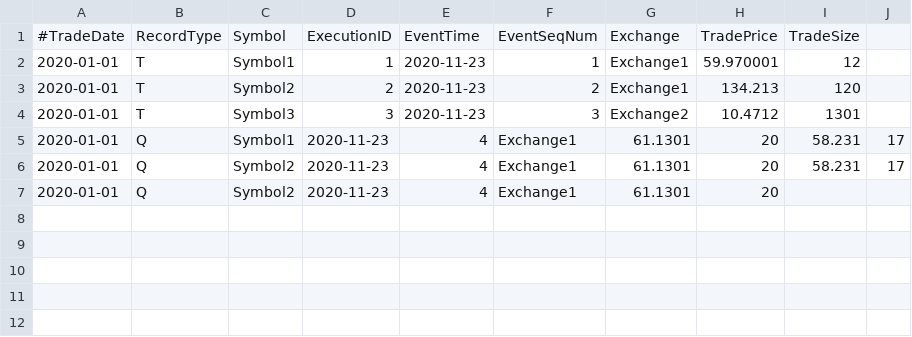
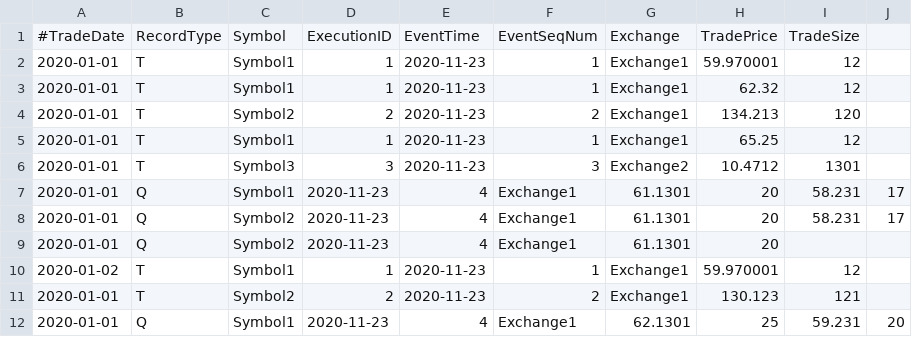
Before and after one commit to trdtnguyen/sb-guided-capstone, a CSV file: walmart_stock.csv, drawn as a sheet.

```diff
--- a/walmart_stock.csv
+++ b/walmart_stock.csv
@@ -2,3 +2,5 @@
 2020-01-01,T,Symbol1,1,2020-11-23,1,Exchange1, 59.970001,12
+2020-01-01,T,Symbol1,1,2020-11-23,1,Exchange1, 62.32,12
 2020-01-01,T,Symbol2,2,2020-11-23,2,Exchange1, 134.213,120
+2020-01-01,T,Symbol1,1,2020-11-23,1,Exchange1, 65.25,12
 2020-01-01,T,Symbol3,3,2020-11-23,3,Exchange2, 10.4712,1301
@@ -7 +9,4 @@
 2020-01-01,Q,Symbol2,2020-11-23,4,Exchange1, 61.1301, 20,
+2020-01-02,T,Symbol1,1,2020-11-23,1,Exchange1, 59.970001,12
+2020-01-01,T,Symbol2,2,2020-11-23,2,Exchange1, 130.123,121
+2020-01-01,Q,Symbol1,2020-11-23,4,Exchange1, 62.1301, 25, 59.231, 20
```
Also changed, not shown: 2 other files.
